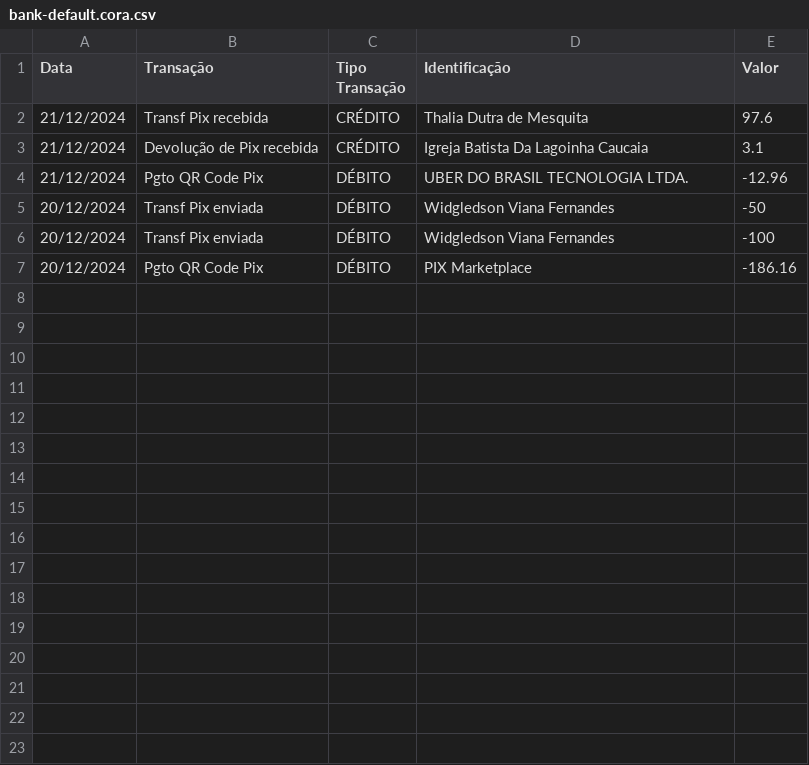
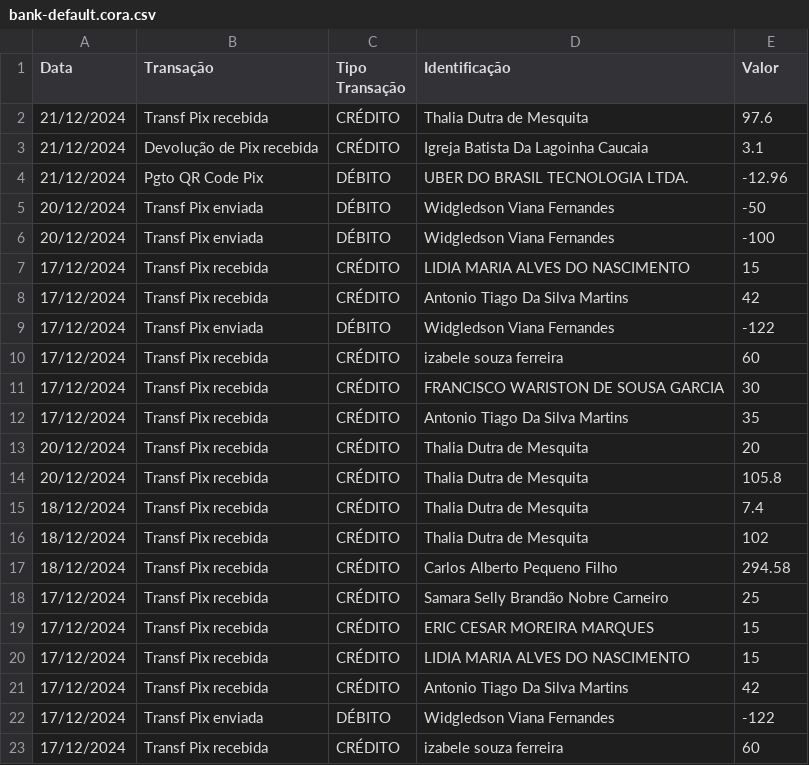
Before and after one commit to AndersonIctus/conciliacao-bancaria, a CSV file: data/input/bank-default.cora.csv, drawn as a sheet.

```diff
--- a/data/input/bank-default.cora.csv
+++ b/data/input/bank-default.cora.csv
@@ -6,2 +6,18 @@ Data,Transação,Tipo Transação,Identificação,Valor
 20/12/2024,Transf Pix enviada,DÉBITO,Widgledson Viana Fernandes,-100
-20/12/2024,Pgto QR Code Pix,DÉBITO,PIX Marketplace,-186.16
+17/12/2024,Transf Pix recebida,CRÉDITO,LIDIA MARIA ALVES DO NASCIMENTO,15
+17/12/2024,Transf Pix recebida,CRÉDITO,Antonio Tiago Da Silva Martins,42
+17/12/2024,Transf Pix enviada,DÉBITO,Widgledson Viana Fernandes,-122
+17/12/2024,Transf Pix recebida,CRÉDITO,izabele souza ferreira,60
+17/12/2024,Transf Pix recebida,CRÉDITO,FRANCISCO WARISTON DE SOUSA GARCIA,30
+17/12/2024,Transf Pix recebida,CRÉDITO,Antonio Tiago Da Silva Martins,35
+20/12/2024,Transf Pix recebida,CRÉDITO,Thalia Dutra de Mesquita,20
+20/12/2024,Transf Pix recebida,CRÉDITO,Thalia Dutra de Mesquita,105.8
+18/12/2024,Transf Pix recebida,CRÉDITO,Thalia Dutra de Mesquita,7.4
+18/12/2024,Transf Pix recebida,CRÉDITO,Thalia Dutra de Mesquita,102
+18/12/2024,Transf Pix recebida,CRÉDITO,Carlos Alberto Pequeno Filho,294.58
+17/12/2024,Transf Pix recebida,CRÉDITO,Samara Selly Brandão Nobre Carneiro,25
+17/12/2024,Transf Pix recebida,CRÉDITO,ERIC CESAR MOREIRA MARQUES,15
+17/12/2024,Transf Pix recebida,CRÉDITO,LIDIA MARIA ALVES DO NASCIMENTO,15
+17/12/2024,Transf Pix recebida,CRÉDITO,Antonio Tiago Da Silva Martins,42
+17/12/2024,Transf Pix enviada,DÉBITO,Widgledson Viana Fernandes,-122
+17/12/2024,Transf Pix recebida,CRÉDITO,izabele souza ferreira,60
```
Also changed, not shown: 2 other files.
